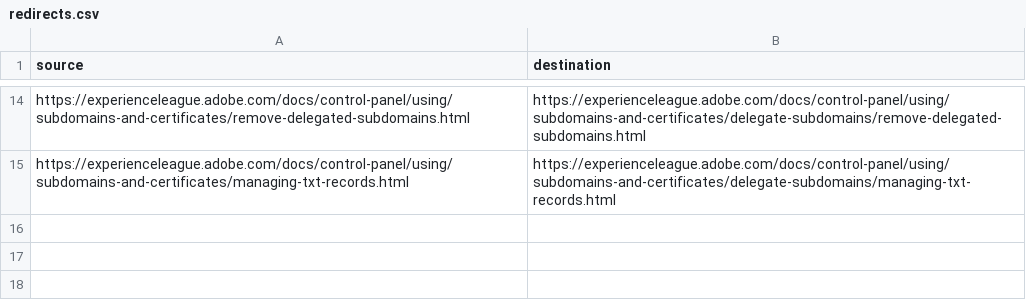
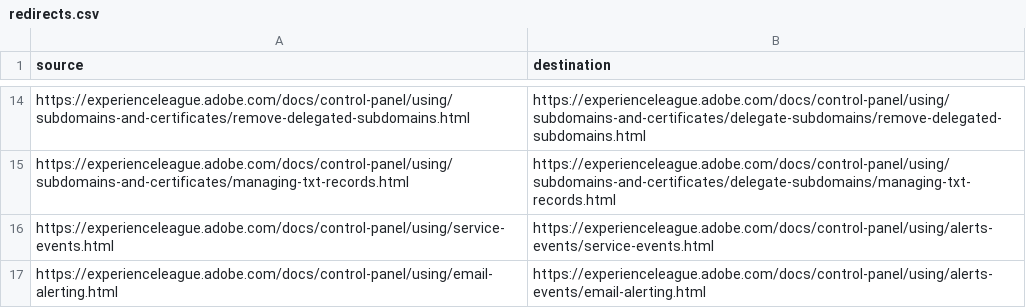
Before and after one commit to AdobeDocs/control-panel.it-IT, a CSV file: redirects.csv, drawn as a sheet; only a part is shown, gaps mark what is left out.

Commit message:
Sync non localizable files for core commit e8bffd8e7f571fd85c725adf837c2997f7615fcd

```diff
--- a/redirects.csv
+++ b/redirects.csv
@@ -15 +15,3 @@ https://experienceleague.adobe.com/docs/control-panel/using/subdomains-and-certi
 https://experienceleague.adobe.com/docs/control-panel/using/subdomains-and-certificates/managing-txt-records.html,https://experienceleague.adobe.com/docs/control-panel/using/subdomains-and-certificates/delegate-subdomains/managing-txt-records.html
+https://experienceleague.adobe.com/docs/control-panel/using/service-events.html,https://experienceleague.adobe.com/docs/control-panel/using/alerts-events/service-events.html
+https://experienceleague.adobe.com/docs/control-panel/using/email-alerting.html,https://experienceleague.adobe.com/docs/control-panel/using/alerts-events/email-alerting.html
```
